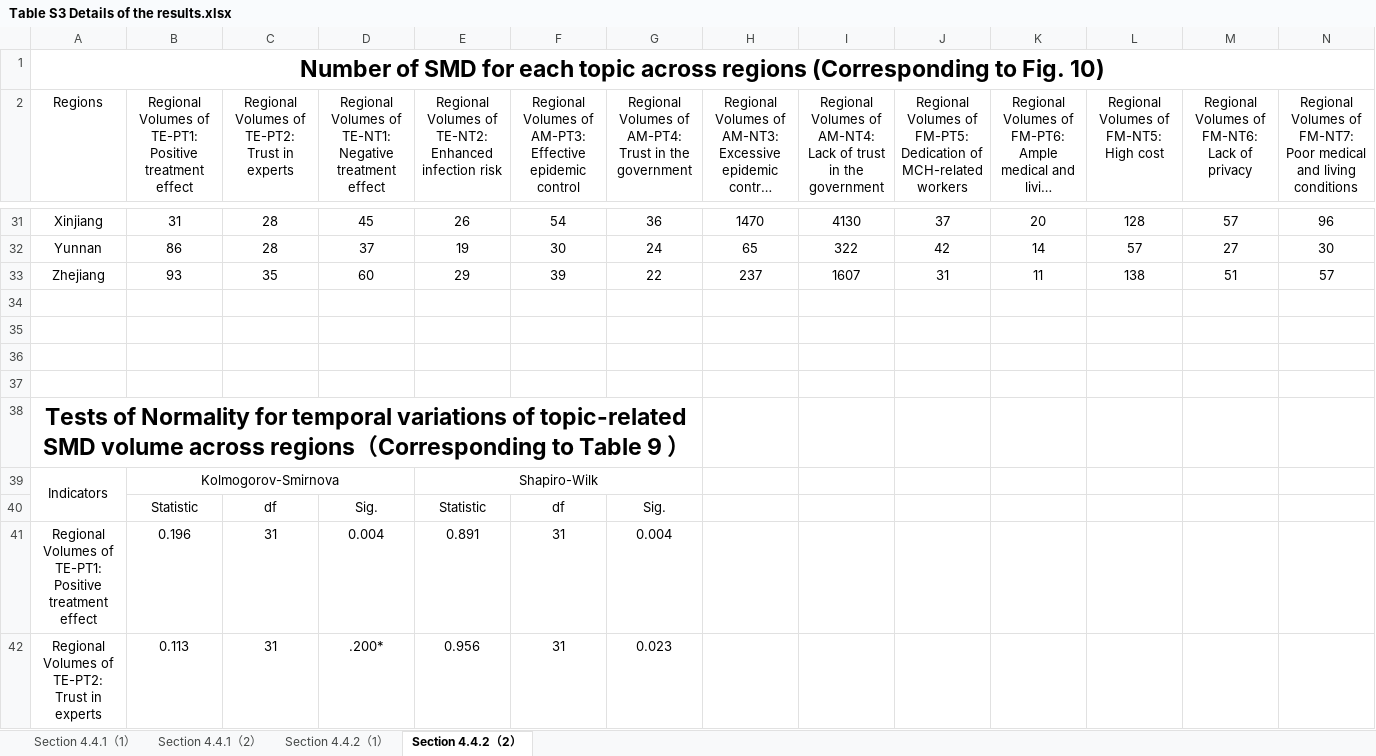
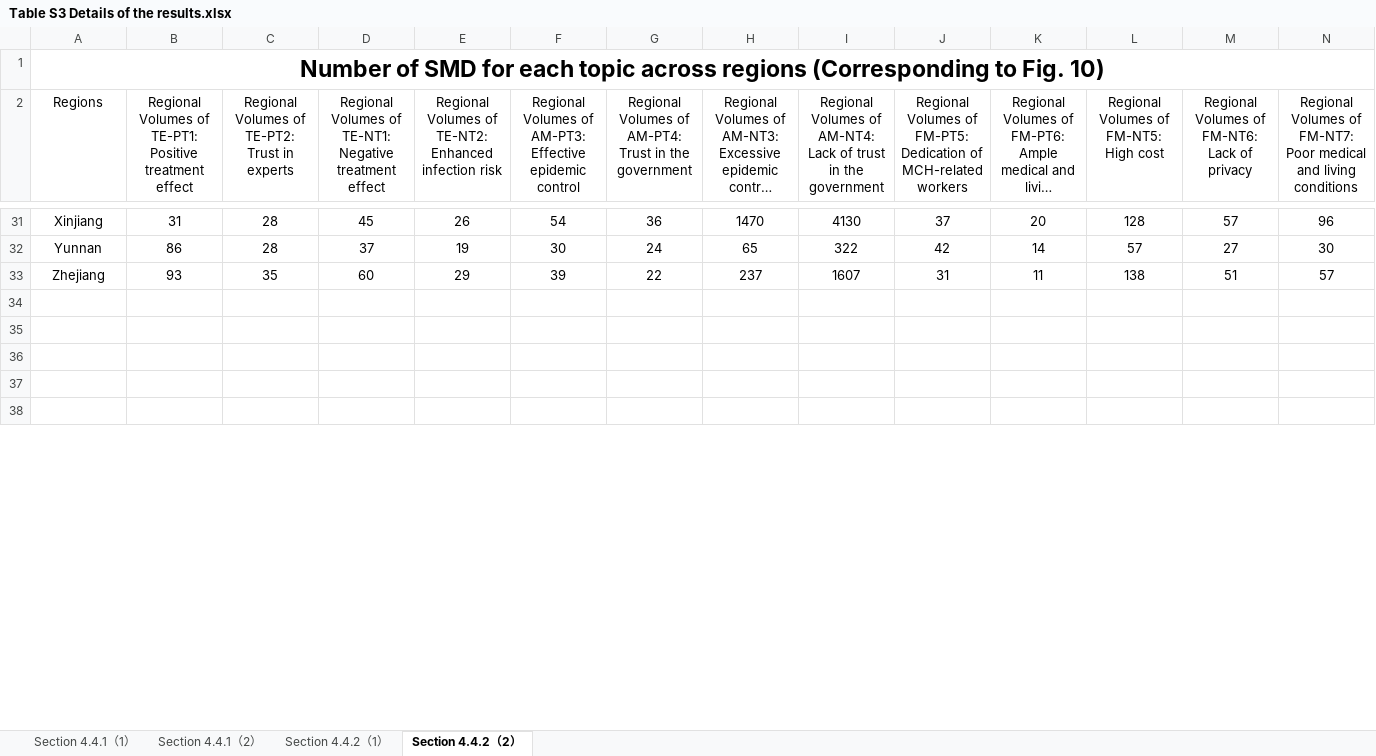
Before and after one commit to 0AnonymousSite0/Mining-Social-Media-Data-for-Revealing-Public-Attitudes-toward-Mobile-Cabin-Hospitals, an Excel workbook: Table S3 Details of the results.xlsx, sheet Section 4.4.2（2）, drawn as a sheet; only a part is shown, gaps mark what is left out; the shorter side is filled out with more unchanged rows; long unchanged cells end in …; values as stored, in another font and other column widths than the file's, no borders; rows hold the shown columns only; the diff covers the shown part only; the diff names each change by its address in the sheet, - before the commit and + after, or states it on an @@ line.

```diff
--- a/Table S3 Details of the results.xlsx (sheet Section 4.4.2（2）)
+++ b/Table S3 Details of the results.xlsx (sheet Section 4.4.2（2）)
-row 38: Tests of Normality for temporal variations of topic-related SMD volume across regions（Corresponding to Table 9 ）
-row 39: Indicators | Kolmogorov-Smirnova |  |  | Shapiro-Wilk
-row 40:  | Statistic | df | Sig. | Statistic | df | Sig.
-row 41: Regional Volumes of TE-PT1: Positive treatment effect | 0.196 | 31 | 0.004 | 0.891 | 31 | 0.004
-row 42: Regional Volumes of TE-PT2: Trust in experts | 0.113 | 31 | .200* | 0.956 | 31 | 0.023
```
Also changed, not shown: 37 removed rows elsewhere in this sheet, sheet Section 4.4.2（1）, Table S2 Performance comparison among optional models.xlsx, 44 other files.
